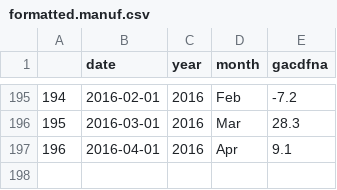
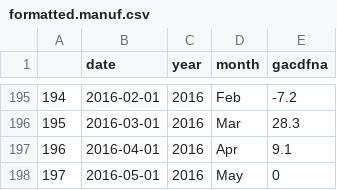
Before and after one commit to brndngrhm/employment, a CSV file: formatted.manuf.csv, drawn as a sheet; only a part is shown, gaps mark what is left out.

Commit message:
includes may data

```diff
--- a/formatted.manuf.csv
+++ b/formatted.manuf.csv
@@ -197 +197,2 @@
 "196",2016-04-01,2016,"Apr",9.1
+"197",2016-05-01,2016,"May",0
```
